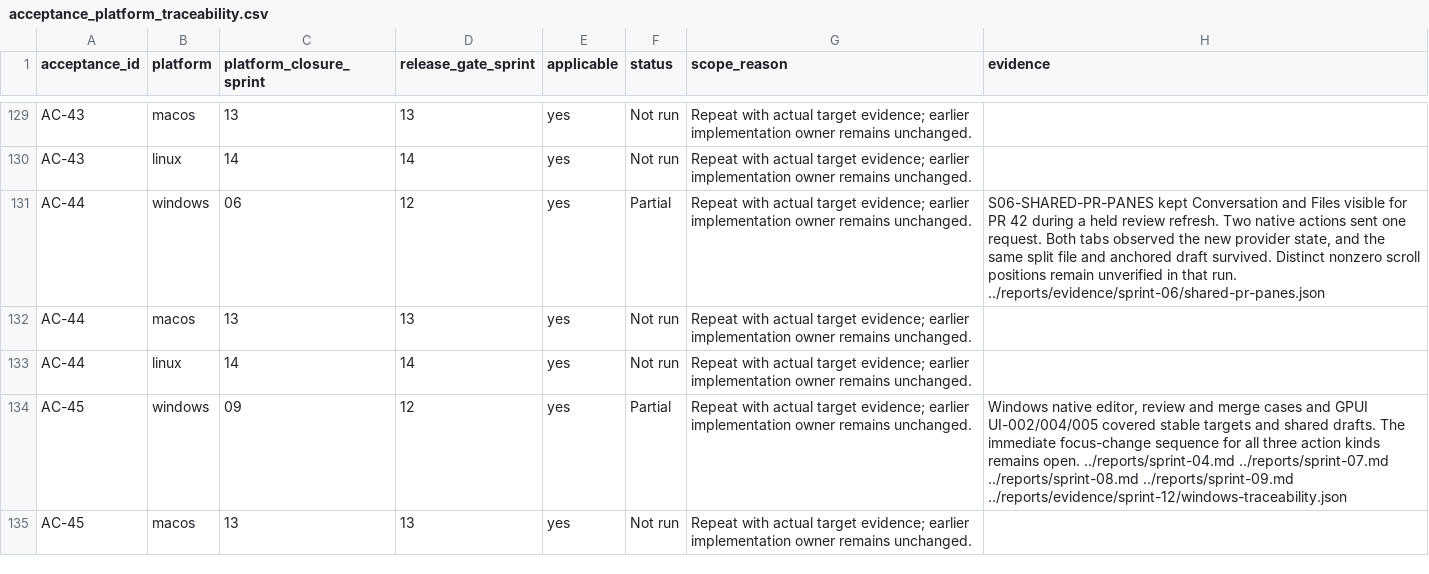
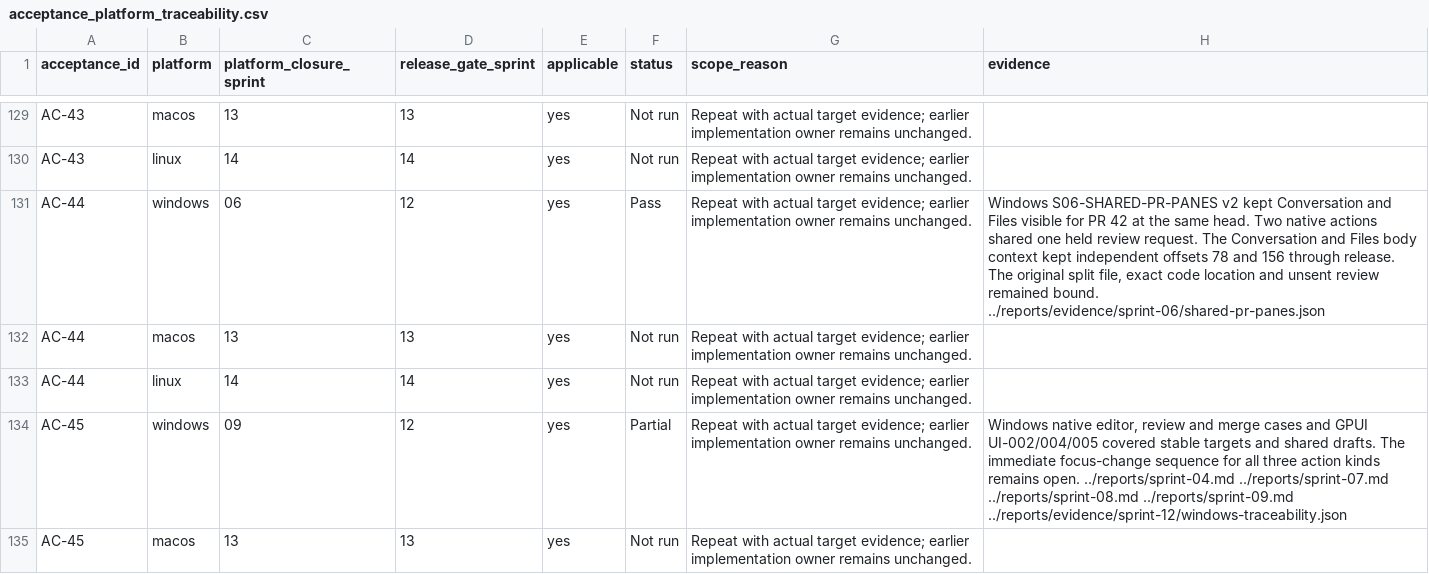
Before and after one commit to joshmarkovic/threadline, a CSV file: docs/spec/acceptance_platform_traceability.csv, drawn as a sheet; only a part is shown, gaps mark what is left out.

Commit message:
Record independent views of the same PR
Link both retained reading positions, the shared refresh and the
unsent review draft to the Windows pane acceptance check. [skip ci]

```diff
--- a/docs/spec/acceptance_platform_traceability.csv
+++ b/docs/spec/acceptance_platform_traceability.csv
@@ -130,3 +130,3 @@ AC-43,macos,13,13,yes,Not run,Repeat with actual target evidence; earlier implem
 AC-43,linux,14,14,yes,Not run,Repeat with actual target evidence; earlier implementation owner remains unchanged.,
-AC-44,windows,06,12,yes,Partial,Repeat with actual target evidence; earlier implementation owner remains unchanged.,"S06-SHARED-PR-PANES kept Conversation and Files visible for PR 42 during a held review refresh. Two native actions sent one request. Both tabs observed the new provider state, and the same split file and anchored draft survived. Distinct nonzero scroll positions remain unverified in that run. ../reports/evidence/sprint-06/shared-pr-panes.json"
+AC-44,windows,06,12,yes,Pass,Repeat with actual target evidence; earlier implementation owner remains unchanged.,"Windows S06-SHARED-PR-PANES v2 kept Conversation and Files visible for PR 42 at the same head. Two native actions shared one held review request. The Conversation and Files body context kept independent offsets 78 and 156 through release. The original split file, exact code location and unsent review remained bound. ../reports/evidence/sprint-06/shared-pr-panes.json"
 AC-44,macos,13,13,yes,Not run,Repeat with actual target evidence; earlier implementation owner remains unchanged.,
```
Also changed, not shown: docs/spec/acceptance_traceability.csv, 3 other files.
